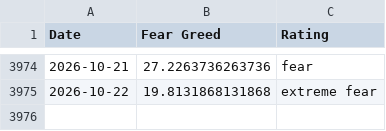
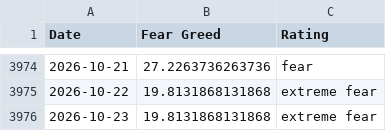
Before and after one commit to spicy-man/DCA-tool, a CSV file: public/data/fear-greed.csv, drawn as a sheet; only a part is shown, gaps mark what is left out; the diff names each change by its address in the sheet, - before the commit and + after, or states it on an @@ line.

```diff
--- a/public/data/fear-greed.csv
+++ b/public/data/fear-greed.csv
+row 3976: 2026-10-23 | 19.8131868131868 | extreme fear
```
Also changed, not shown: 1 other file.
